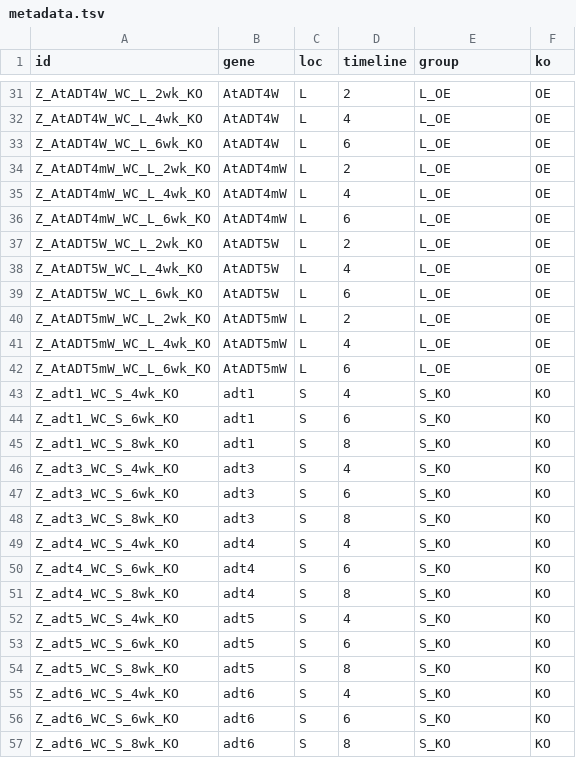
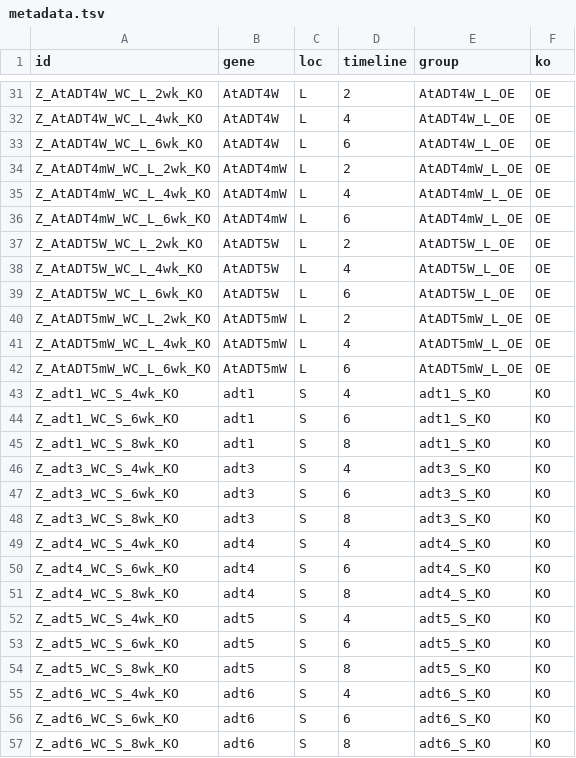
Before and after one commit to ActiveDataBio/kim_plant_prot_ko, a TSV file: metadata.tsv, drawn as a sheet; only a part is shown, gaps mark what is left out; the diff covers the shown part only; the diff names each change by its address in the sheet, - before the commit and + after, or states it on an @@ line.

Commit message:
change groups
In addition to grouping by tissues(Leaf/Stem) and KO/OE, add gene names

```diff
--- a/metadata.tsv
+++ b/metadata.tsv
-E31:E33 (group): L_OE
+E31:E33 (group): AtADT4W_L_OE
-E34:E36 (group): L_OE
+E34:E36 (group): AtADT4mW_L_OE
-E37:E39 (group): L_OE
+E37:E39 (group): AtADT5W_L_OE
-E40:E42 (group): L_OE
+E40:E42 (group): AtADT5mW_L_OE
-E43:E45 (group): S_KO
+E43:E45 (group): adt1_S_KO
-E46:E48 (group): S_KO
+E46:E48 (group): adt3_S_KO
-E49:E51 (group): S_KO
+E49:E51 (group): adt4_S_KO
-E52:E54 (group): S_KO
+E52:E54 (group): adt5_S_KO
-E55:E57 (group): S_KO
+E55:E57 (group): adt6_S_KO
```
Also changed, not shown: 51 edited cells elsewhere in this file.
